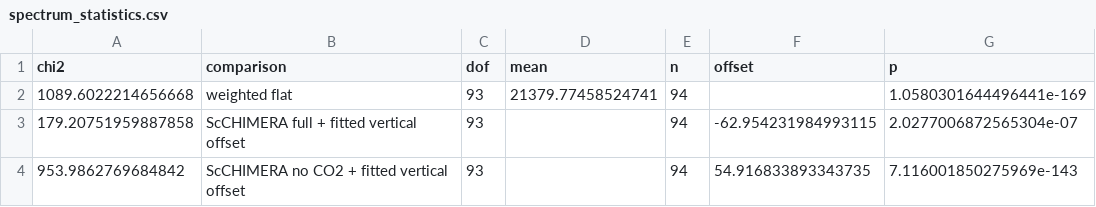
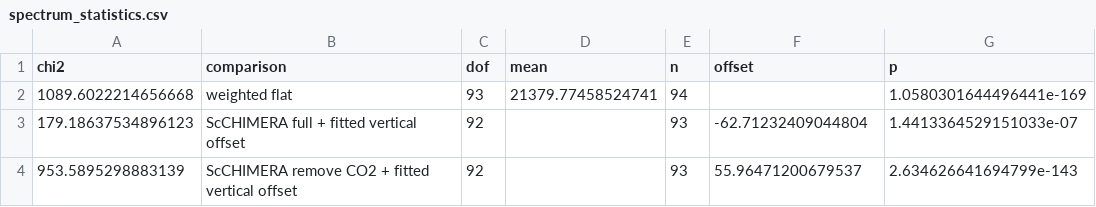
Before and after one commit to Biswajit1999/wasp-39b-exoplanet-report, a CSV file: figures/spectrum_statistics.csv, drawn as a sheet.

```diff
--- a/figures/spectrum_statistics.csv
+++ b/figures/spectrum_statistics.csv
@@ -2,3 +2,3 @@ chi2,comparison,dof,mean,n,offset,p
 1089.6022214656668,weighted flat,93,21379.77458524741,94,,1.0580301644496441e-169
-179.20751959887858,ScCHIMERA full + fitted vertical offset,93,,94,-62.954231984993115,2.0277006872565304e-07
-953.9862769684842,ScCHIMERA no CO2 + fitted vertical offset,93,,94,54.916833893343735,7.116001850275969e-143
+179.18637534896123,ScCHIMERA full + fitted vertical offset,92,,93,-62.71232409044804,1.4413364529151033e-07
+953.5895298883139,ScCHIMERA remove CO2 + fitted vertical offset,92,,93,55.96471200679537,2.634626641694799e-143
```
Also changed, not shown: figures/spectral_bin_contributions.csv, figures/spectral_robustness_statistics.csv, 9 other files.
